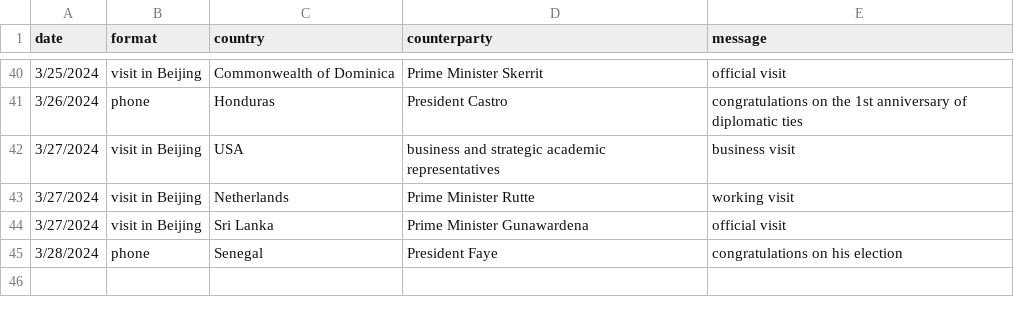
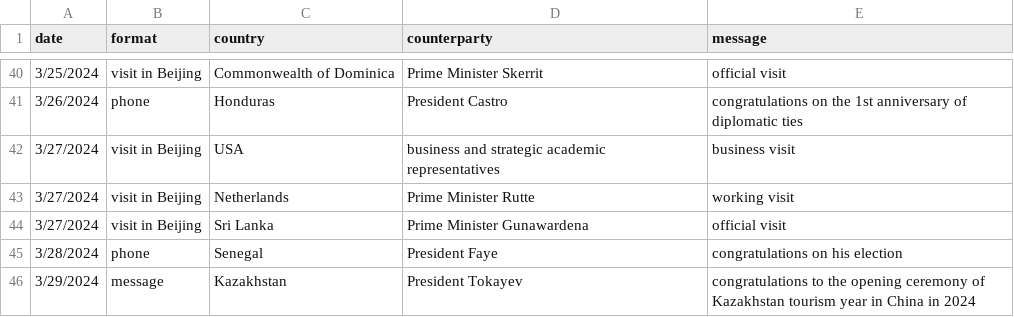
Before and after one commit to boshishuoshuo/boshishuoshuo.github.io, a CSV file: _data/diplomatic_activities.csv, drawn as a sheet; only a part is shown, gaps mark what is left out.

Commit message:
Update diplomatic activities 2024/3/29

```diff
--- a/_data/diplomatic_activities.csv
+++ b/_data/diplomatic_activities.csv
@@ -45 +45,2 @@ date,format,country,counterparty,message
 3/28/2024,phone,Senegal,President Faye,congratulations on his election
+3/29/2024,message,Kazakhstan,President Tokayev,congratulations to the opening ceremony of Kazakhstan tourism year in China in 2024
```
